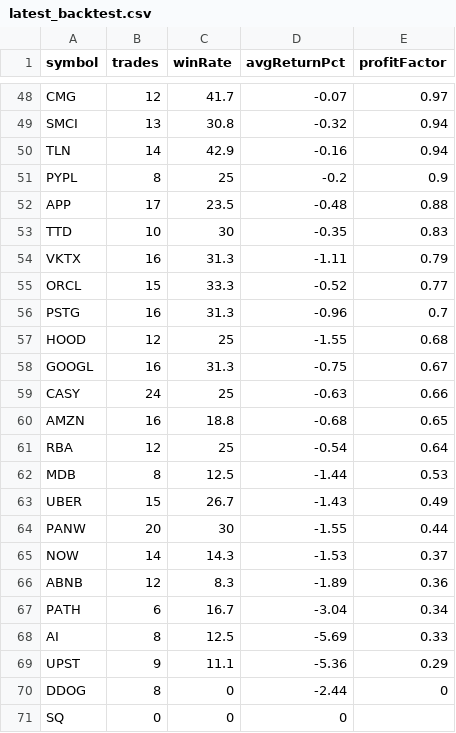
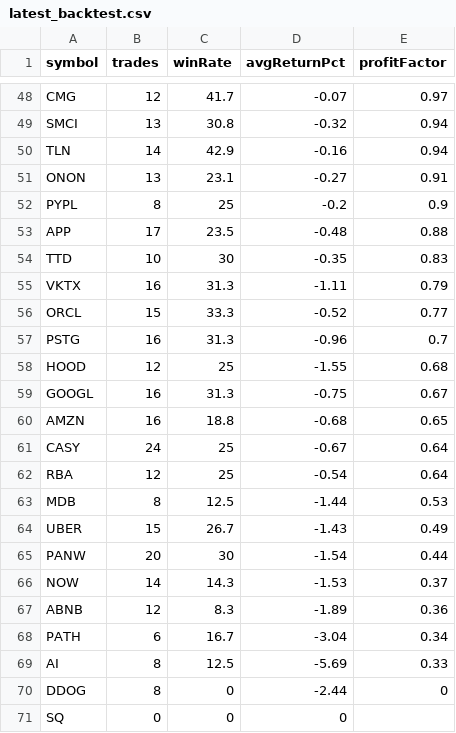
Before and after one commit to narendra0467/Trading-System, a CSV file: reports/latest_backtest.csv, drawn as a sheet; only a part is shown, gaps mark what is left out; the diff covers the shown part only.

```diff
--- a/reports/latest_backtest.csv
+++ b/reports/latest_backtest.csv
@@ -50,2 +50,3 @@ SMCI,13,30.8,-0.32,0.94
 TLN,14,42.9,-0.16,0.94
+ONON,13,23.1,-0.27,0.91
 PYPL,8,25,-0.2,0.9
@@ -58,4 +59,4 @@ HOOD,12,25,-1.55,0.68
 GOOGL,16,31.3,-0.75,0.67
-CASY,24,25,-0.63,0.66
 AMZN,16,18.8,-0.68,0.65
+CASY,24,25,-0.67,0.64
 RBA,12,25,-0.54,0.64
@@ -63,3 +64,3 @@ MDB,8,12.5,-1.44,0.53
 UBER,15,26.7,-1.43,0.49
-PANW,20,30,-1.55,0.44
+PANW,20,30,-1.54,0.44
 NOW,14,14.3,-1.53,0.37
@@ -68,3 +69,2 @@ PATH,6,16.7,-3.04,0.34
 AI,8,12.5,-5.69,0.33
-UPST,9,11.1,-5.36,0.29
 DDOG,8,0,-2.44,0
```
Also changed, not shown: 3 added rows, 3 removed rows and 6 edited cells elsewhere in this file, reports/hidden_multibagger_discovery_scanner.csv, reports/latest_high_risk_scan.csv, 18 other files.
